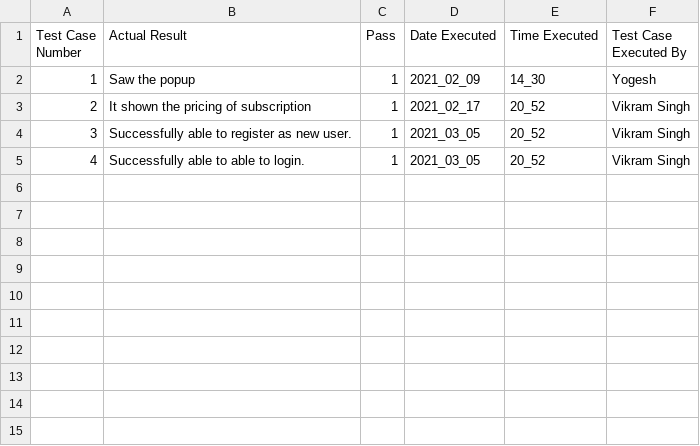
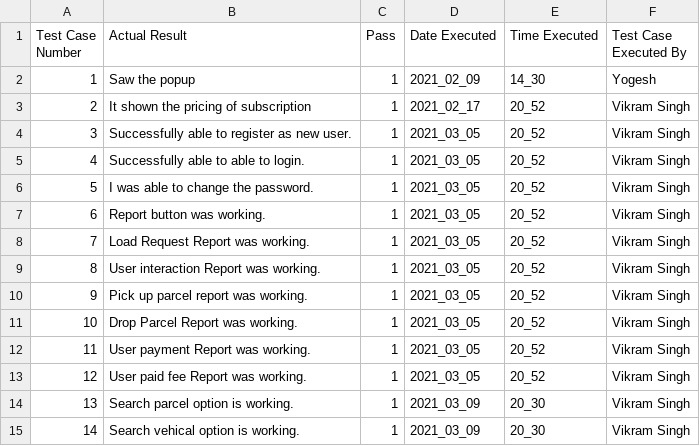
Before and after one commit to Divya-bika/rollingradius_qa, a CSV file: test_results/manual/login/2021_02_09-1.0.0.csv, drawn as a sheet; the diff names each change by its address in the sheet, - before the commit and + after, or states it on an @@ line.

Commit message:
Today, I have done more testing so updating the sheet.

```diff
--- a/test_results/manual/login/2021_02_09-1.0.0.csv
+++ b/test_results/manual/login/2021_02_09-1.0.0.csv
+row 6: 5 | I was able to change the password. | 1 | 2021_03_05 | 20_52 | Vikram Singh
+row 7: 6 | Report button was working. | 1 | 2021_03_05 | 20_52 | Vikram Singh
+row 8: 7 | Load Request Report was working. | 1 | 2021_03_05 | 20_52 | Vikram Singh
+row 9: 8 | User interaction Report was working. | 1 | 2021_03_05 | 20_52 | Vikram Singh
+row 10: 9 | Pick up parcel report was working. | 1 | 2021_03_05 | 20_52 | Vikram Singh
+row 11: 10 | Drop Parcel Report was working. | 1 | 2021_03_05 | 20_52 | Vikram Singh
+row 12: 11 | User payment Report was working. | 1 | 2021_03_05 | 20_52 | Vikram Singh
+row 13: 12 | User paid fee Report was working. | 1 | 2021_03_05 | 20_52 | Vikram Singh
+row 14: 13 | Search parcel option is working. | 1 | 2021_03_09 | 20_30 | Vikram Singh
+row 15: 14 | Search vehical option is working. | 1 | 2021_03_09 | 20_30 | Vikram Singh
```
Also changed, not shown: test_cases/manual/login.csv.
